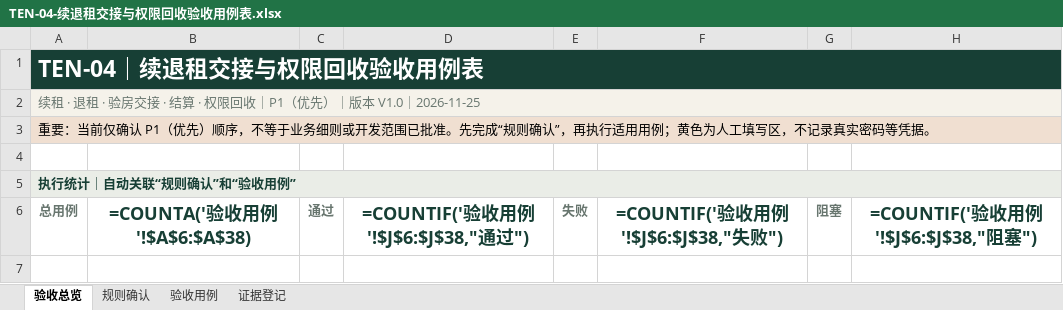
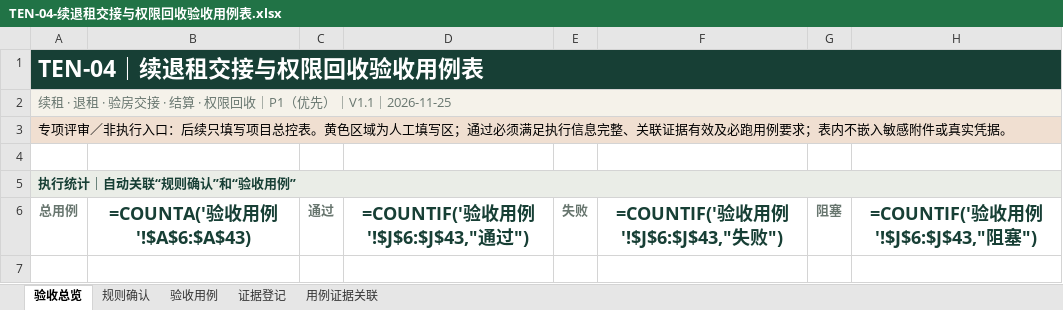
Before and after one commit to 1997dmsu-sketch/SMART-PM, an Excel workbook: docs/delivery/TEN-04-续退租交接与权限回收验收用例表.xlsx, sheet 验收总览, drawn as a sheet; only a part is shown; values as stored, in another font and other column widths than the file's, no borders; formulas without a stored value are shown as written; the diff covers the shown part only; the diff names each change by its address in the sheet, - before the commit and + after, or states it on an @@ line.

```diff
--- a/docs/delivery/TEN-04-续退租交接与权限回收验收用例表.xlsx (sheet 验收总览)
+++ b/docs/delivery/TEN-04-续退租交接与权限回收验收用例表.xlsx (sheet 验收总览)
+sheet tab: 用例证据关联
-A2 (总用例): …优先）｜版本 V1.0｜2026-11-25
+A2 (总用例): …优先）｜V1.1｜2026-11-25
-A3 (总用例): 重要：当前仅确认 P1（优先）顺序，不等于业务细则或开发范围已批准。先完成“规则确认”，再执行适用用例；黄色为人工填写区，不记录真实密码等凭据。
+A3 (总用例): 专项评审／非执行入口：后续只填写项目总控表。黄色区域为人工填写区；通过必须满足执行信息完整、关联证据有效及必跑用例要求；表内不嵌入敏感附件或真实凭据。
-B6: =COUNTA('验收用例'!$A$6:$A$38)
+B6: =COUNTA('验收用例'!$A$6:$A$43)
-D6: =COUNTIF('验收用例'!$J$6:$J$38,"通过")
+D6: =COUNTIF('验收用例'!$J$6:$J$43,"通过")
-F6: =COUNTIF('验收用例'!$J$6:$J$38,"失败")
+F6: =COUNTIF('验收用例'!$J$6:$J$43,"失败")
-H6: =COUNTIF('验收用例'!$J$6:$J$38,"阻塞")
+H6: =COUNTIF('验收用例'!$J$6:$J$43,"阻塞")
```
Also changed, not shown: 6 edited cells and cell formats elsewhere in this sheet, sheet 验收用例, sheet 证据登记, docs/delivery/CORE-01-端到端验收用例表.xlsx, docs/delivery/SMART-PM-项目验收总控表.xlsx, 4 other files.
